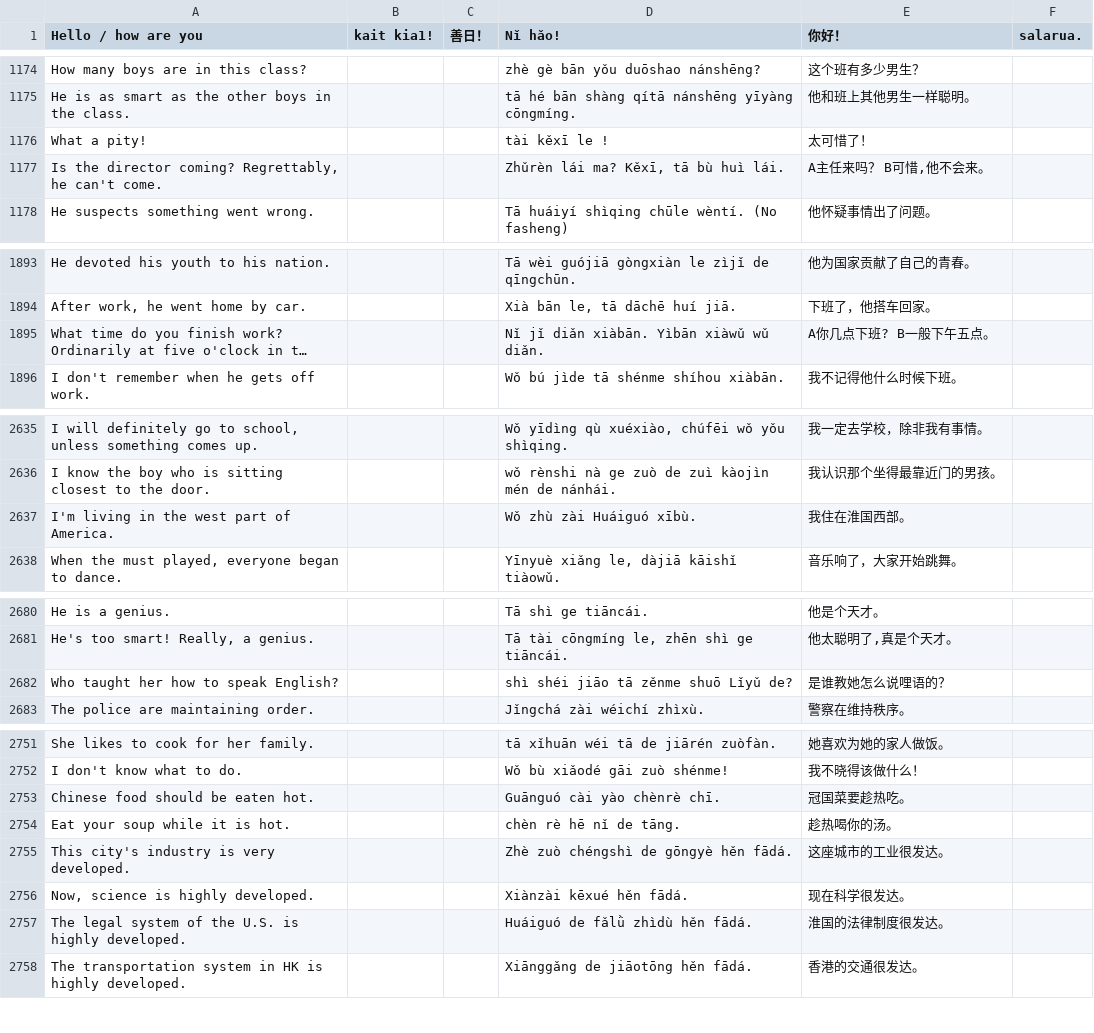
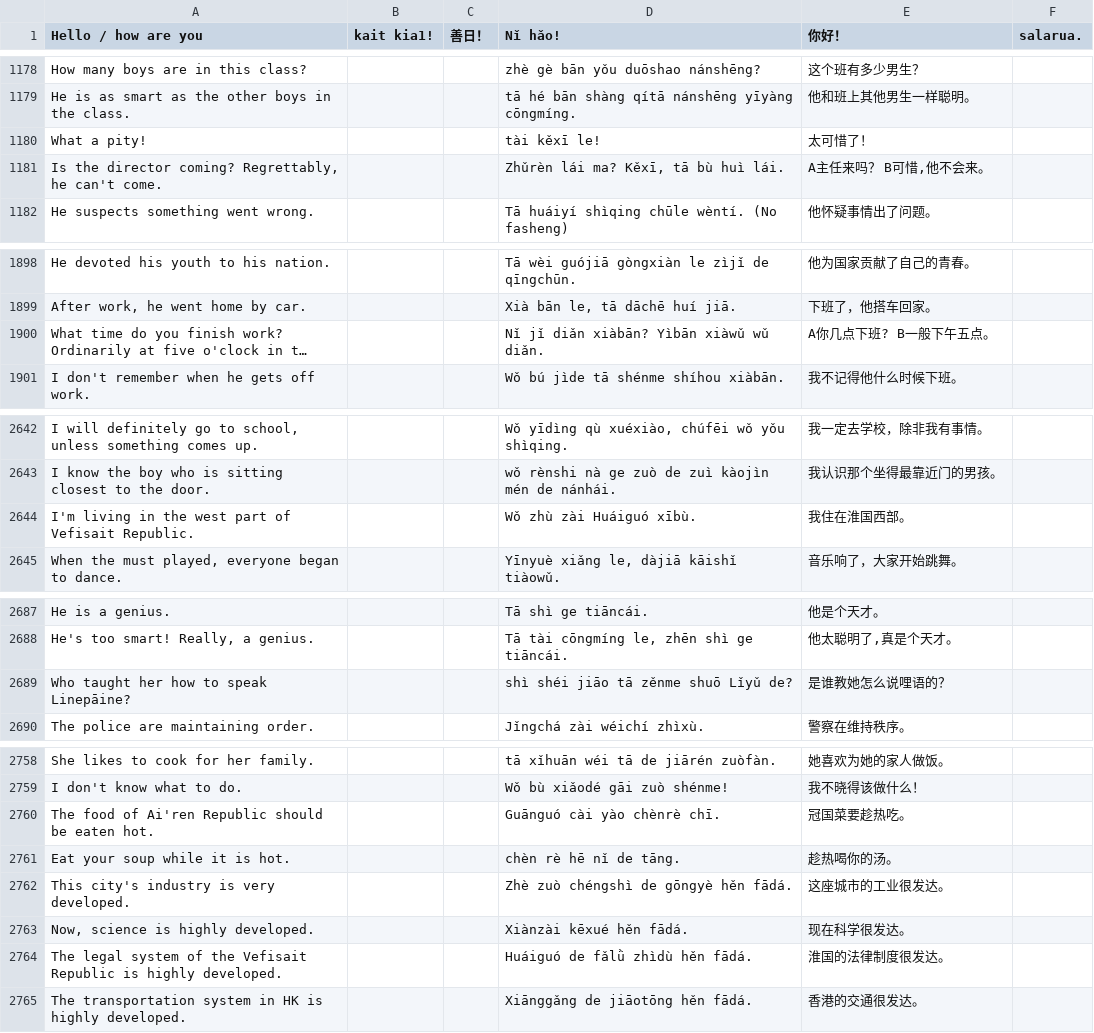
Before and after one commit to jurliyuuri/spoonfed_pekzep, a TSV file: raw/Spoonfed Pekzep - SpoonfedPekzep.tsv, drawn as a sheet; only a part is shown, gaps mark what is left out; long unchanged cells end in …; addresses are those after the commit; the diff covers the shown part only; the diff names each change by its address in the sheet, - before the commit and + after, or states it on an @@ line.

```diff
--- a/raw/Spoonfed Pekzep - SpoonfedPekzep.tsv
+++ b/raw/Spoonfed Pekzep - SpoonfedPekzep.tsv
-D1180 (Nǐ hǎo!): tài kěxī le !
+D1180 (Nǐ hǎo!): tài kěxī le!
-D1900 (Nǐ hǎo!): Nǐ jǐ diǎn xiàbān. Yìbān xiàwǔ wǔ diǎn.
+D1900 (Nǐ hǎo!): Nǐ jǐ diǎn xiàbān? Yìbān xiàwǔ wǔ diǎn.
-A2644 (Hello / how are you): I'm living in the west part of America.
+A2644 (Hello / how are you): I'm living in the west part of Vefisait Republic.
-A2689 (Hello / how are you): Who taught her how to speak English?
+A2689 (Hello / how are you): Who taught her how to speak Linepāine?
-A2760 (Hello / how are you): Chinese food should be eaten hot.
+A2760 (Hello / how are you): The food of Ai'ren Republic should be eaten hot.
-A2764 (Hello / how are you): …of the U.S. is highly…
+A2764 (Hello / how are you): …of the Vefisait Republic is highly…
```
Also changed, not shown: 8 added rows, 1 removed row and 14 edited cells elsewhere in this file, 1 other file.
